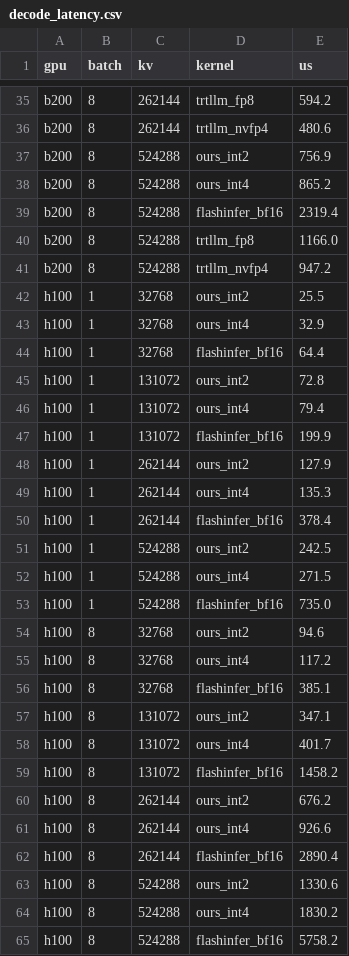
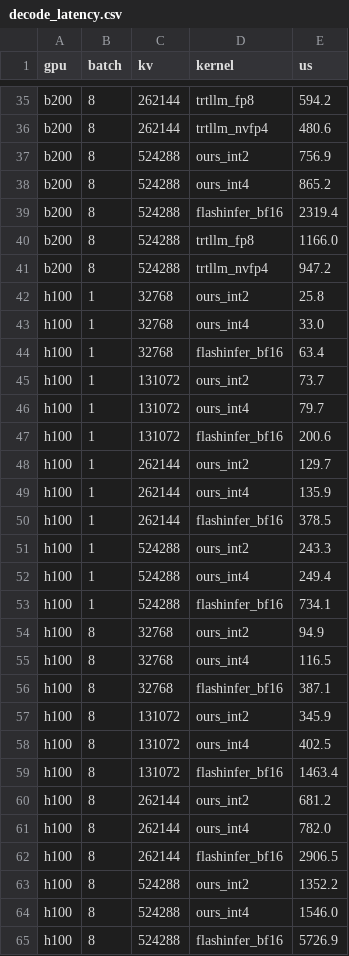
Before and after one commit to FutureMLS-Lab/FOSCAR, a CSV file: benchmarks/decode_latency.csv, drawn as a sheet; only a part is shown, gaps mark what is left out.

Commit message:
Benchmark the v0.2 kernel on H100
Measured on an idle card, with the batch-8 int4 cells repeated three times: one
run at 256K and one at 512K were outliers and the repeats agree within 0.5%.

```diff
--- a/benchmarks/decode_latency.csv
+++ b/benchmarks/decode_latency.csv
@@ -41,25 +41,25 @@ b200,8,524288,trtllm_fp8,1166.0
 b200,8,524288,trtllm_nvfp4,947.2
-h100,1,32768,ours_int2,25.5
-h100,1,32768,ours_int4,32.9
-h100,1,32768,flashinfer_bf16,64.4
-h100,1,131072,ours_int2,72.8
-h100,1,131072,ours_int4,79.4
-h100,1,131072,flashinfer_bf16,199.9
-h100,1,262144,ours_int2,127.9
-h100,1,262144,ours_int4,135.3
-h100,1,262144,flashinfer_bf16,378.4
-h100,1,524288,ours_int2,242.5
-h100,1,524288,ours_int4,271.5
-h100,1,524288,flashinfer_bf16,735.0
-h100,8,32768,ours_int2,94.6
-h100,8,32768,ours_int4,117.2
-h100,8,32768,flashinfer_bf16,385.1
-h100,8,131072,ours_int2,347.1
-h100,8,131072,ours_int4,401.7
-h100,8,131072,flashinfer_bf16,1458.2
-h100,8,262144,ours_int2,676.2
-h100,8,262144,ours_int4,926.6
-h100,8,262144,flashinfer_bf16,2890.4
-h100,8,524288,ours_int2,1330.6
-h100,8,524288,ours_int4,1830.2
-h100,8,524288,flashinfer_bf16,5758.2
+h100,1,32768,ours_int2,25.8
+h100,1,32768,ours_int4,33.0
+h100,1,32768,flashinfer_bf16,63.4
+h100,1,131072,ours_int2,73.7
+h100,1,131072,ours_int4,79.7
+h100,1,131072,flashinfer_bf16,200.6
+h100,1,262144,ours_int2,129.7
+h100,1,262144,ours_int4,135.9
+h100,1,262144,flashinfer_bf16,378.5
+h100,1,524288,ours_int2,243.3
+h100,1,524288,ours_int4,249.4
+h100,1,524288,flashinfer_bf16,734.1
+h100,8,32768,ours_int2,94.9
+h100,8,32768,ours_int4,116.5
+h100,8,32768,flashinfer_bf16,387.1
+h100,8,131072,ours_int2,345.9
+h100,8,131072,ours_int4,402.5
+h100,8,131072,flashinfer_bf16,1463.4
+h100,8,262144,ours_int2,681.2
+h100,8,262144,ours_int4,782.0
+h100,8,262144,flashinfer_bf16,2906.5
+h100,8,524288,ours_int2,1352.2
+h100,8,524288,ours_int4,1546.0
+h100,8,524288,flashinfer_bf16,5726.9
```
Also changed, not shown: 2 other files.
